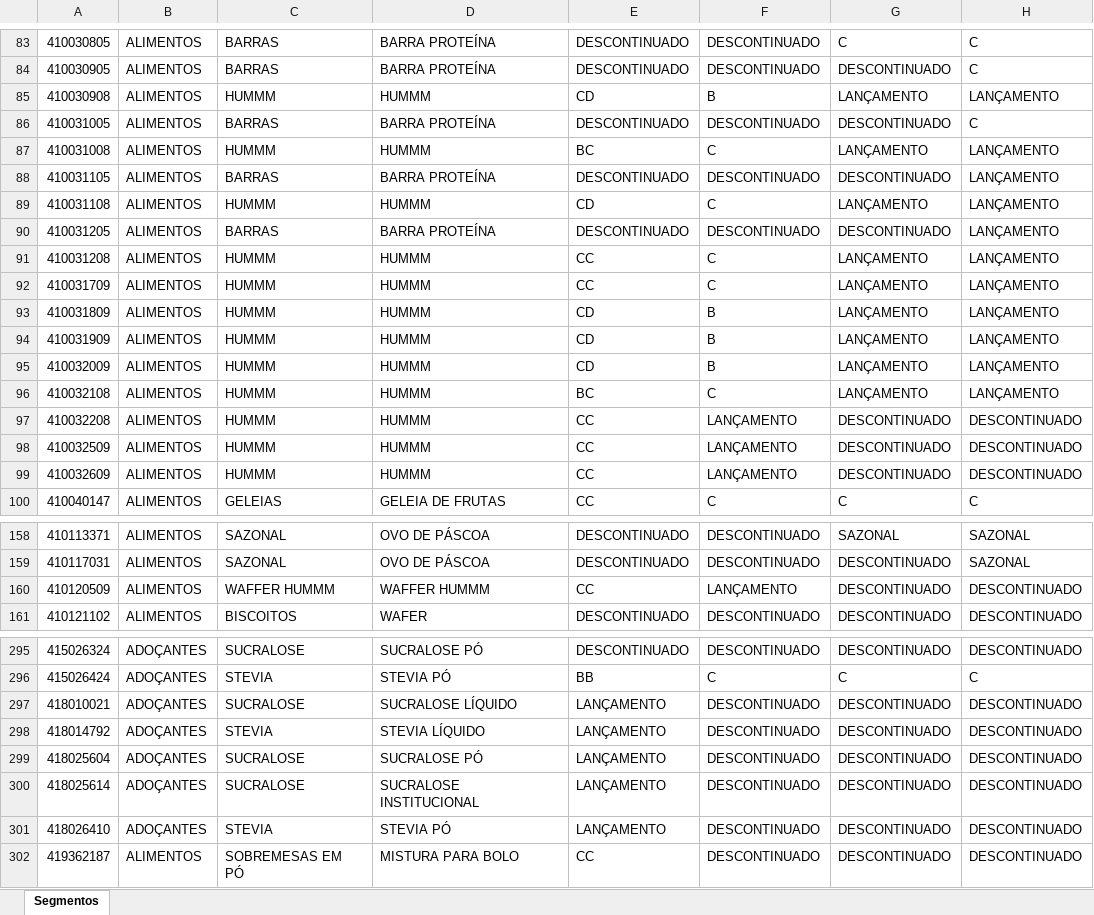
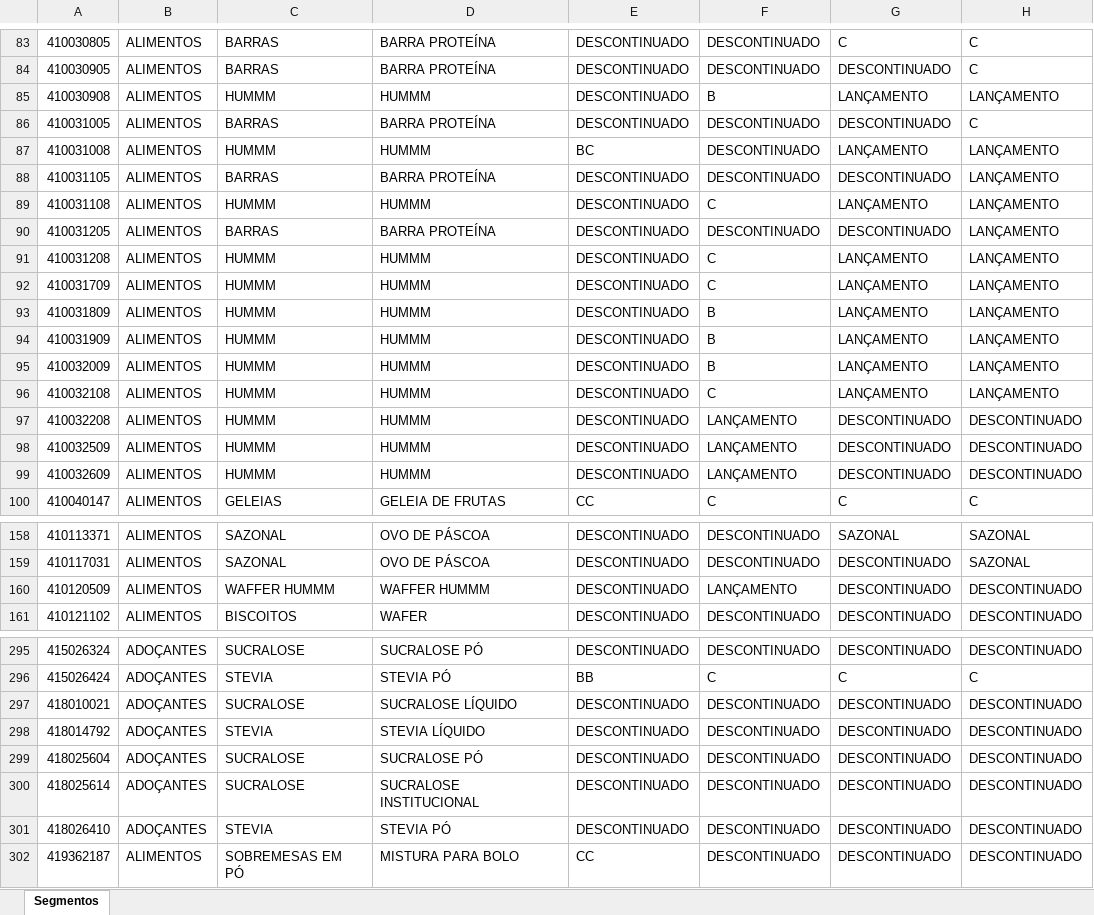
Before and after one commit to pdemoch/Nexus, an Excel workbook: app/etl/Segmentos.xlsx, sheet Segmentos, drawn as a sheet; only a part is shown, gaps mark what is left out; values as stored, in another font and other column widths than the file's, no borders; conditional formats and table styles not drawn; the diff covers the shown part only; the diff names each change by its address in the sheet, - before the commit and + after, or states it on an @@ line.

```diff
--- a/app/etl/Segmentos.xlsx (sheet Segmentos)
+++ b/app/etl/Segmentos.xlsx (sheet Segmentos)
-E85: CD
+E85: DESCONTINUADO
-F87: C
+F87: DESCONTINUADO
-E89: CD
+E89: DESCONTINUADO
-E91:E92: CC
+E91:E92: DESCONTINUADO
-E93:E95: CD
+E93:E95: DESCONTINUADO
-E96: BC
+E96: DESCONTINUADO
-E97:E99: CC
+E97:E99: DESCONTINUADO
-E160: CC
+E160: DESCONTINUADO
-E297:E301: LANÇAMENTO
+E297:E301: DESCONTINUADO
```
Also changed, not shown: 1 edited cell elsewhere in this sheet, 1 other file.
